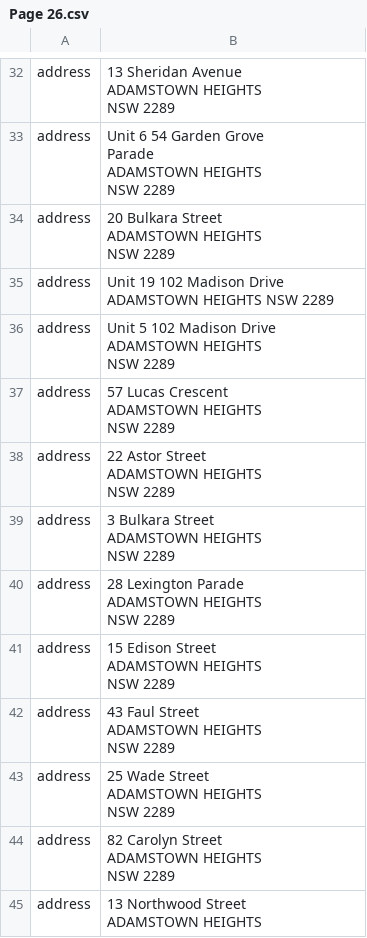
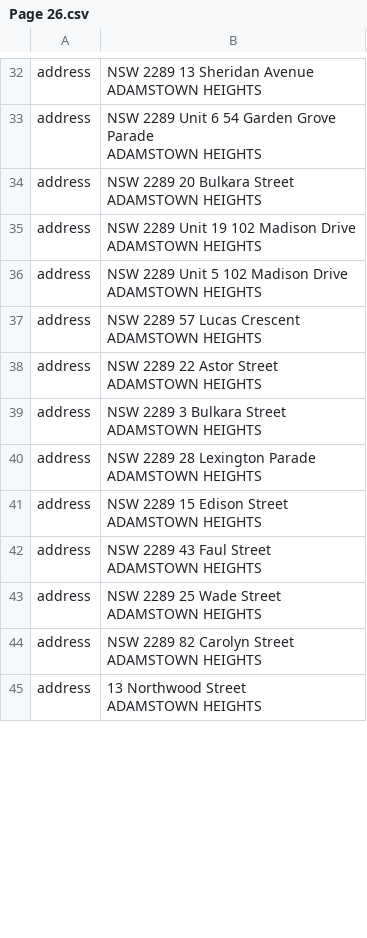
Before and after one commit to AshishSingh1503/pdf-to-csv, a CSV file: server/output/processed_results/Page 26.csv, drawn as a sheet; only a part is shown, gaps mark what is left out; ↵ is a line break in a cell; the diff covers the shown part only; the diff names each change by its address in the sheet, - before the commit and + after, or states it on an @@ line.

```diff
--- a/server/output/processed_results/Page 26.csv
+++ b/server/output/processed_results/Page 26.csv
-B32: 13 Sheridan Avenue ↵ ADAMSTOWN HEIGHTS ↵ NSW 2289
+B32: NSW 2289 13 Sheridan Avenue ↵ ADAMSTOWN HEIGHTS
-B33: Unit 6 54 Garden Grove ↵ Parade ↵ ADAMSTOWN HEIGHTS ↵ NSW 2289
+B33: NSW 2289 Unit 6 54 Garden Grove ↵ Parade ↵ ADAMSTOWN HEIGHTS
-B34: 20 Bulkara Street ↵ ADAMSTOWN HEIGHTS ↵ NSW 2289
+B34: NSW 2289 20 Bulkara Street ↵ ADAMSTOWN HEIGHTS
-B35: Unit 19 102 Madison Drive ↵ ADAMSTOWN HEIGHTS NSW 2289
+B35: NSW 2289 Unit 19 102 Madison Drive ↵ ADAMSTOWN HEIGHTS
-B36: Unit 5 102 Madison Drive ↵ ADAMSTOWN HEIGHTS ↵ NSW 2289
+B36: NSW 2289 Unit 5 102 Madison Drive ↵ ADAMSTOWN HEIGHTS
-B37: 57 Lucas Crescent ↵ ADAMSTOWN HEIGHTS ↵ NSW 2289
+B37: NSW 2289 57 Lucas Crescent ↵ ADAMSTOWN HEIGHTS
-B38: 22 Astor Street ↵ ADAMSTOWN HEIGHTS ↵ NSW 2289
+B38: NSW 2289 22 Astor Street ↵ ADAMSTOWN HEIGHTS
-B39: 3 Bulkara Street ↵ ADAMSTOWN HEIGHTS ↵ NSW 2289
+B39: NSW 2289 3 Bulkara Street ↵ ADAMSTOWN HEIGHTS
-B40: 28 Lexington Parade ↵ ADAMSTOWN HEIGHTS ↵ NSW 2289
+B40: NSW 2289 28 Lexington Parade ↵ ADAMSTOWN HEIGHTS
-B41: 15 Edison Street ↵ ADAMSTOWN HEIGHTS ↵ NSW 2289
+B41: NSW 2289 15 Edison Street ↵ ADAMSTOWN HEIGHTS
-B42: 43 Faul Street ↵ ADAMSTOWN HEIGHTS ↵ NSW 2289
+B42: NSW 2289 43 Faul Street ↵ ADAMSTOWN HEIGHTS
-B43: 25 Wade Street ↵ ADAMSTOWN HEIGHTS ↵ NSW 2289
+B43: NSW 2289 25 Wade Street ↵ ADAMSTOWN HEIGHTS
-B44: 82 Carolyn Street ↵ ADAMSTOWN HEIGHTS ↵ NSW 2289
+B44: NSW 2289 82 Carolyn Street ↵ ADAMSTOWN HEIGHTS
```
Also changed, not shown: 2 added rows and 63 edited cells elsewhere in this file, 6 other files.
